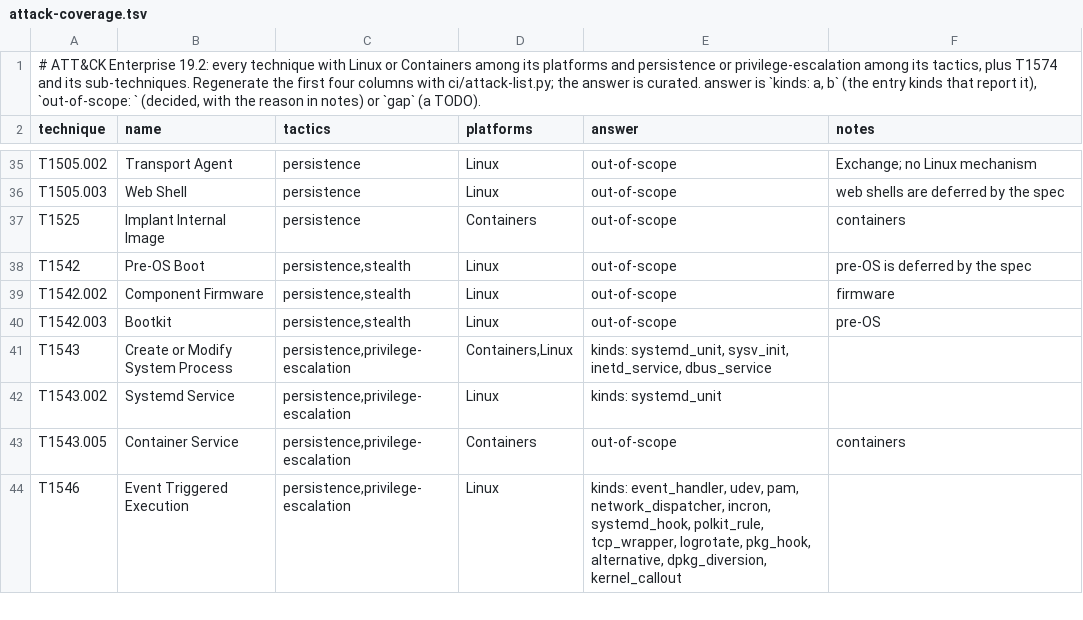
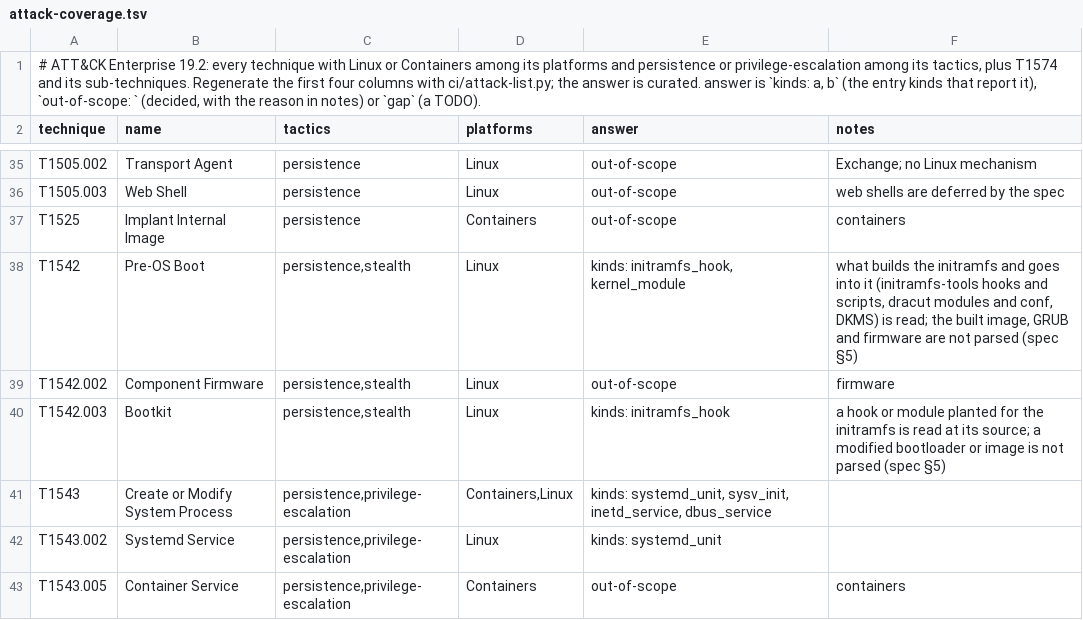
Before and after one commit to tire-fire/unbidden, a TSV file: ci/attack-coverage.tsv, drawn as a sheet; only a part is shown, gaps mark what is left out; the shorter side is filled out with more unchanged rows.

Commit message:
Matrix: initramfs sources answer T1542 and its bootkit row

```diff
--- a/ci/attack-coverage.tsv
+++ b/ci/attack-coverage.tsv
@@ -37,5 +37,5 @@ T1505.003	Web Shell	persistence	Linux	out-of-scope	web shells are deferred by th
 T1525	Implant Internal Image	persistence	Containers	out-of-scope	containers
-T1542	Pre-OS Boot	persistence,stealth	Linux	out-of-scope	pre-OS is deferred by the spec
+T1542	Pre-OS Boot	persistence,stealth	Linux	kinds: initramfs_hook, kernel_module	what builds the initramfs and goes into it (initramfs-tools hooks and scripts, dracut modules and conf, DKMS) is read; the built image, GRUB and firmware are not parsed (spec §5)
 T1542.002	Component Firmware	persistence,stealth	Linux	out-of-scope	firmware
-T1542.003	Bootkit	persistence,stealth	Linux	out-of-scope	pre-OS
+T1542.003	Bootkit	persistence,stealth	Linux	kinds: initramfs_hook	a hook or module planted for the initramfs is read at its source; a modified bootloader or image is not parsed (spec §5)
 T1543	Create or Modify System Process	persistence,privilege-escalation	Containers,Linux	kinds: systemd_unit, sysv_init, inetd_service, dbus_service	
```
